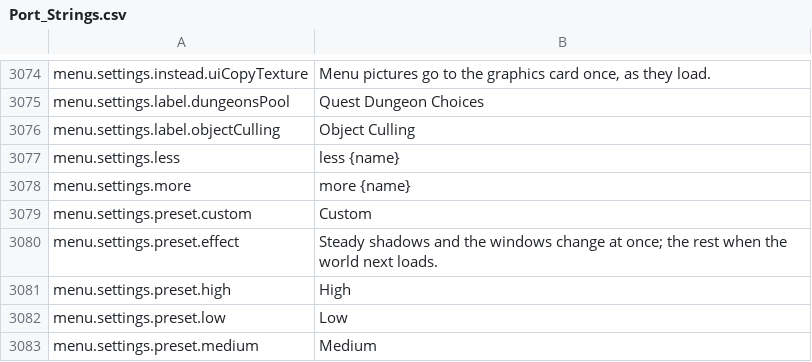
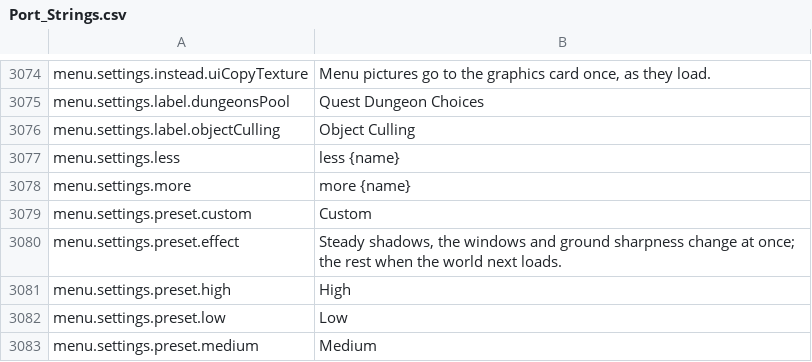
Before and after one commit to travddm/daggerfall-js-source, a CSV file: locales/en/Port_Strings.csv, drawn as a sheet; only a part is shown, gaps mark what is left out.

Commit message:
Texture filter, quality level and ground sharpness apply at once while playing
The renderer compares the three each frame; on a change, every cached world texture and ground
array is re-filtered before the frame draws. The Quality preset's ground follows the same way.

```diff
--- a/locales/en/Port_Strings.csv
+++ b/locales/en/Port_Strings.csv
@@ -3079,3 +3079,3 @@ menu.settings.more,"more {name}"
 menu.settings.preset.custom,"Custom"
-menu.settings.preset.effect,"Steady shadows and the windows change at once; the rest when the world next loads."
+menu.settings.preset.effect,"Steady shadows, the windows and ground sharpness change at once; the rest when the world next loads."
 menu.settings.preset.high,"High"
```
Also changed, not shown: 9 other files.
